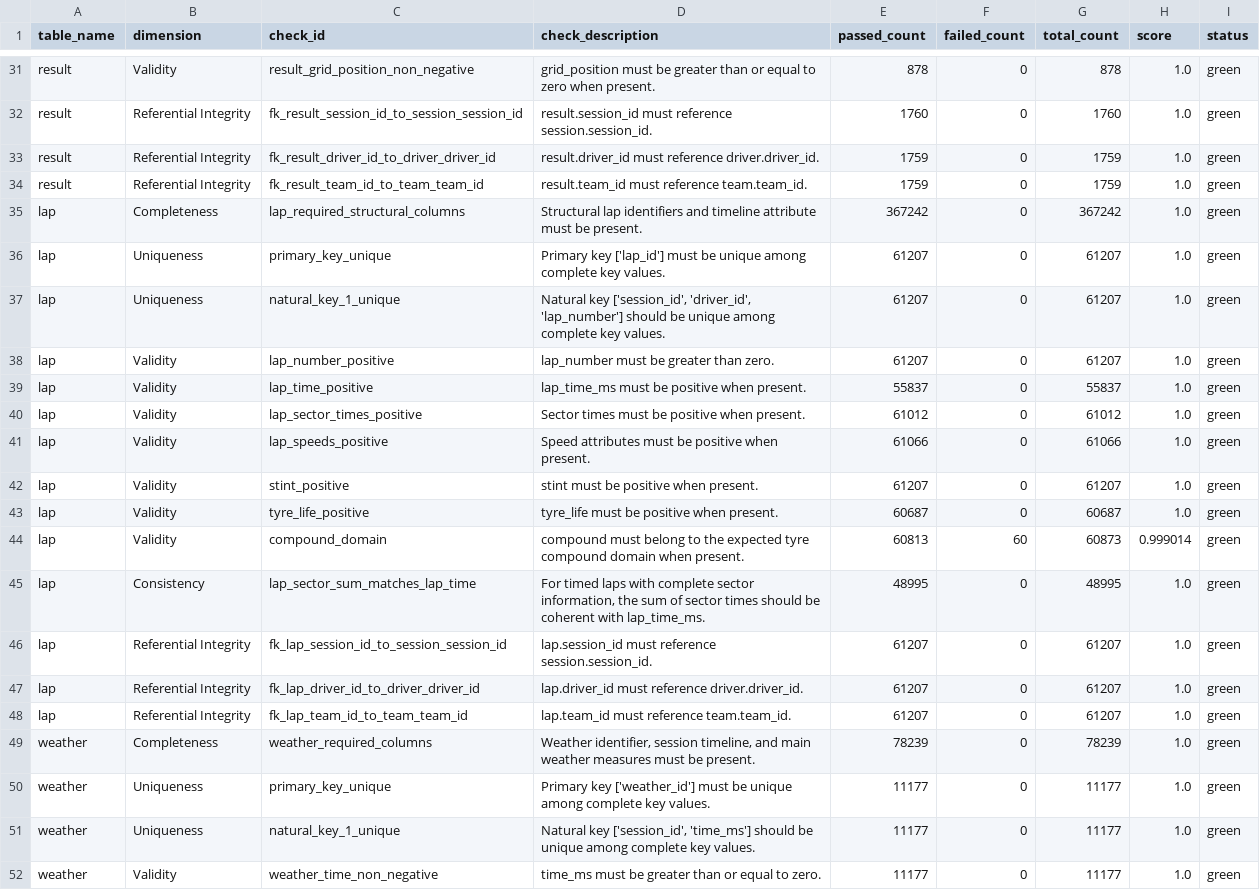
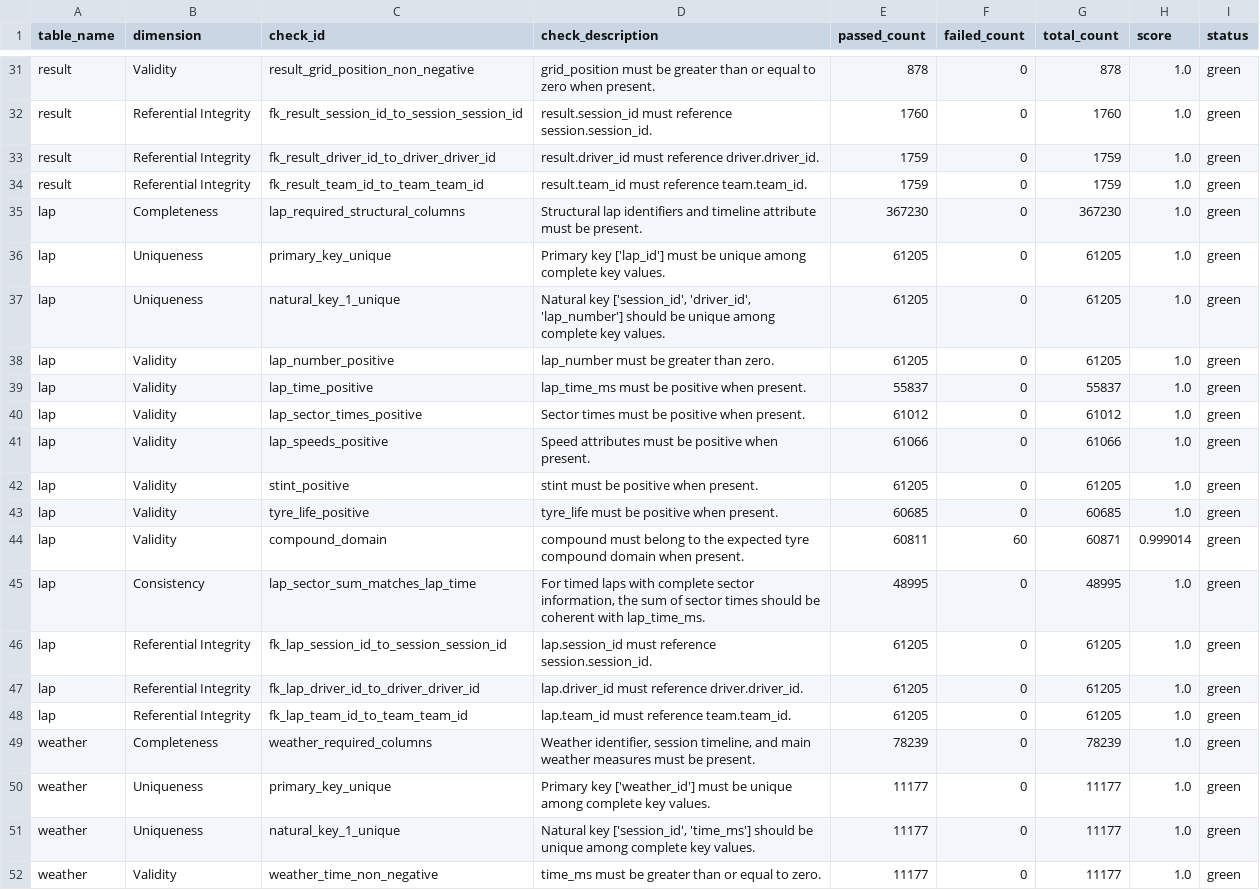
Before and after one commit to GiuseppeRudi/groundeffect-f1-dw, a CSV file: artifacts/03_data_quality/01_dqa/scorecards/dq_check_results.csv, drawn as a sheet; only a part is shown, gaps mark what is left out.

```diff
--- a/artifacts/03_data_quality/01_dqa/scorecards/dq_check_results.csv
+++ b/artifacts/03_data_quality/01_dqa/scorecards/dq_check_results.csv
@@ -34,6 +34,6 @@ result,Referential Integrity,fk_result_driver_id_to_driver_driver_id,result.driv
 result,Referential Integrity,fk_result_team_id_to_team_team_id,result.team_id must reference team.team_id.,1759,0,1759,1.0,green
-lap,Completeness,lap_required_structural_columns,Structural lap identifiers and timeline attribute must be present.,367242,0,367242,1.0,green
-lap,Uniqueness,primary_key_unique,Primary key ['lap_id'] must be unique among complete key values.,61207,0,61207,1.0,green
-lap,Uniqueness,natural_key_1_unique,"Natural key ['session_id', 'driver_id', 'lap_number'] should be unique among complete key values.",61207,0,61207,1.0,green
-lap,Validity,lap_number_positive,lap_number must be greater than zero.,61207,0,61207,1.0,green
+lap,Completeness,lap_required_structural_columns,Structural lap identifiers and timeline attribute must be present.,367230,0,367230,1.0,green
+lap,Uniqueness,primary_key_unique,Primary key ['lap_id'] must be unique among complete key values.,61205,0,61205,1.0,green
+lap,Uniqueness,natural_key_1_unique,"Natural key ['session_id', 'driver_id', 'lap_number'] should be unique among complete key values.",61205,0,61205,1.0,green
+lap,Validity,lap_number_positive,lap_number must be greater than zero.,61205,0,61205,1.0,green
 lap,Validity,lap_time_positive,lap_time_ms must be positive when present.,55837,0,55837,1.0,green
@@ -41,9 +41,9 @@ lap,Validity,lap_sector_times_positive,Sector times must be positive when presen
 lap,Validity,lap_speeds_positive,Speed attributes must be positive when present.,61066,0,61066,1.0,green
-lap,Validity,stint_positive,stint must be positive when present.,61207,0,61207,1.0,green
-lap,Validity,tyre_life_positive,tyre_life must be positive when present.,60687,0,60687,1.0,green
-lap,Validity,compound_domain,compound must belong to the expected tyre compound domain when present.,60813,60,60873,0.999014,green
+lap,Validity,stint_positive,stint must be positive when present.,61205,0,61205,1.0,green
+lap,Validity,tyre_life_positive,tyre_life must be positive when present.,60685,0,60685,1.0,green
+lap,Validity,compound_domain,compound must belong to the expected tyre compound domain when present.,60811,60,60871,0.999014,green
 lap,Consistency,lap_sector_sum_matches_lap_time,"For timed laps with complete sector information, the sum of sector times should be coherent with lap_time_ms.",48995,0,48995,1.0,green
-lap,Referential Integrity,fk_lap_session_id_to_session_session_id,lap.session_id must reference session.session_id.,61207,0,61207,1.0,green
-lap,Referential Integrity,fk_lap_driver_id_to_driver_driver_id,lap.driver_id must reference driver.driver_id.,61207,0,61207,1.0,green
-lap,Referential Integrity,fk_lap_team_id_to_team_team_id,lap.team_id must reference team.team_id.,61207,0,61207,1.0,green
+lap,Referential Integrity,fk_lap_session_id_to_session_session_id,lap.session_id must reference session.session_id.,61205,0,61205,1.0,green
+lap,Referential Integrity,fk_lap_driver_id_to_driver_driver_id,lap.driver_id must reference driver.driver_id.,61205,0,61205,1.0,green
+lap,Referential Integrity,fk_lap_team_id_to_team_team_id,lap.team_id must reference team.team_id.,61205,0,61205,1.0,green
 weather,Completeness,weather_required_columns,"Weather identifier, session timeline, and main weather measures must be present.",78239,0,78239,1.0,green
```
Also changed, not shown: artifacts/03_data_quality/01_dqa/issues/by_table/issues_lap.csv, artifacts/03_data_quality/01_dqa/issues/issues_all_tables.csv, 31 other files.
